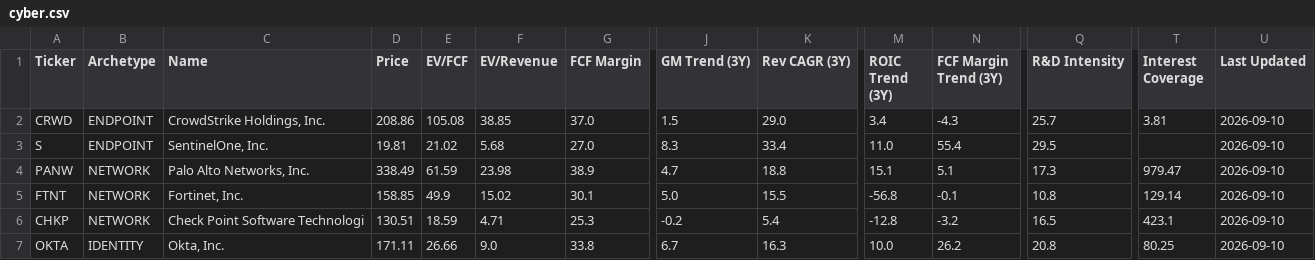
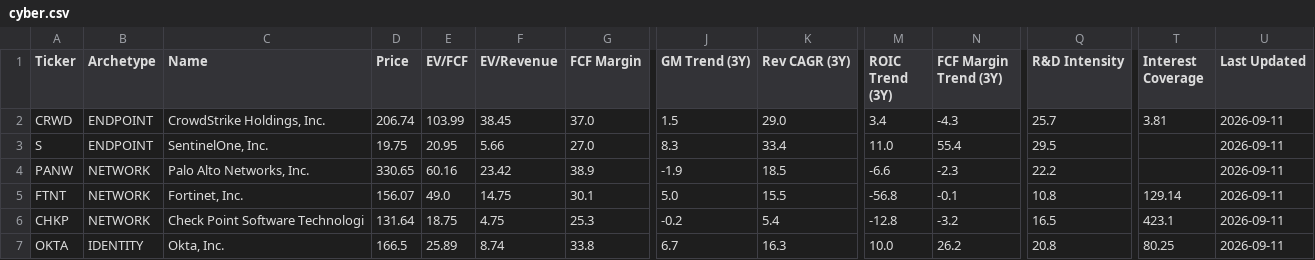
Before and after one commit to NersesArslan/Stockify, a CSV file: data/cyber.csv, drawn as a sheet; only a part is shown, gaps mark what is left out; the diff covers the shown part only; the diff names each change by its address in the sheet, - before the commit and + after, or states it on an @@ line.

```diff
--- a/data/cyber.csv
+++ b/data/cyber.csv
-D2 (Price): 208.86
+D2 (Price): 206.74
-E2 (EV/FCF): 105.08
+E2 (EV/FCF): 103.99
-F2 (EV/Revenue): 38.85
+F2 (EV/Revenue): 38.45
-U2:U7 (Last Updated): 2026-09-10
+U2:U7 (Last Updated): 2026-09-11
-D3 (Price): 19.81
+D3 (Price): 19.75
-E3 (EV/FCF): 21.02
+E3 (EV/FCF): 20.95
-F3 (EV/Revenue): 5.68
+F3 (EV/Revenue): 5.66
-D4 (Price): 338.49
+D4 (Price): 330.65
-E4 (EV/FCF): 61.59
+E4 (EV/FCF): 60.16
-F4 (EV/Revenue): 23.98
+F4 (EV/Revenue): 23.42
-J4 (GM Trend (3Y)): 4.7
+J4 (GM Trend (3Y)): -1.9
-K4 (Rev CAGR (3Y)): 18.8
+K4 (Rev CAGR (3Y)): 18.5
-M4 (ROIC Trend (3Y)): 15.1
+M4 (ROIC Trend (3Y)): -6.6
-N4 (FCF Margin Trend (3Y)): 5.1
+N4 (FCF Margin Trend (3Y)): -2.3
-Q4 (R&D Intensity): 17.3
+Q4 (R&D Intensity): 22.2
-T4 (Interest Coverage): 979.47
+T4 (Interest Coverage): (empty)
-D5 (Price): 158.85
+D5 (Price): 156.07
-E5 (EV/FCF): 49.9
+E5 (EV/FCF): 49.0
-F5 (EV/Revenue): 15.02
+F5 (EV/Revenue): 14.75
-D6 (Price): 130.51
+D6 (Price): 131.64
-E6 (EV/FCF): 18.59
+E6 (EV/FCF): 18.75
-F6 (EV/Revenue): 4.71
+F6 (EV/Revenue): 4.75
-D7 (Price): 171.11
+D7 (Price): 166.5
-E7 (EV/FCF): 26.66
+E7 (EV/FCF): 25.89
-F7 (EV/Revenue): 9.0
+F7 (EV/Revenue): 8.74
```
Also changed, not shown: 30 edited cells elsewhere in this file, data/history.csv, data/saas.csv, 6 other files.
